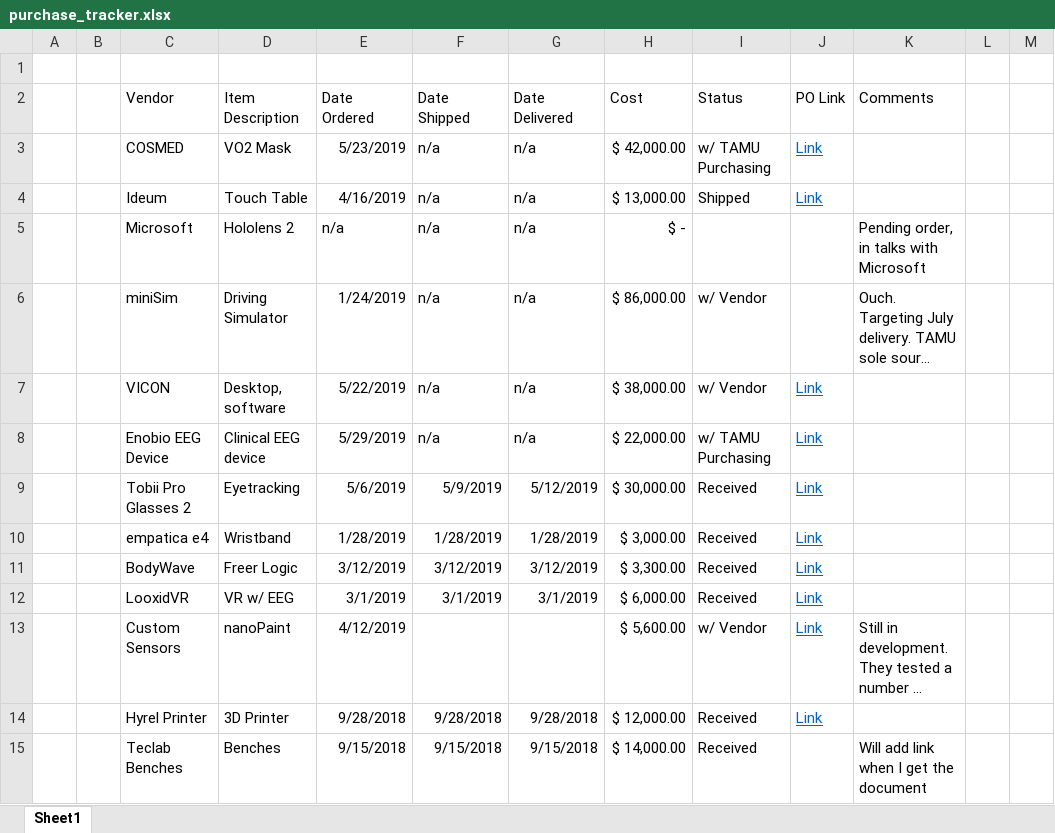
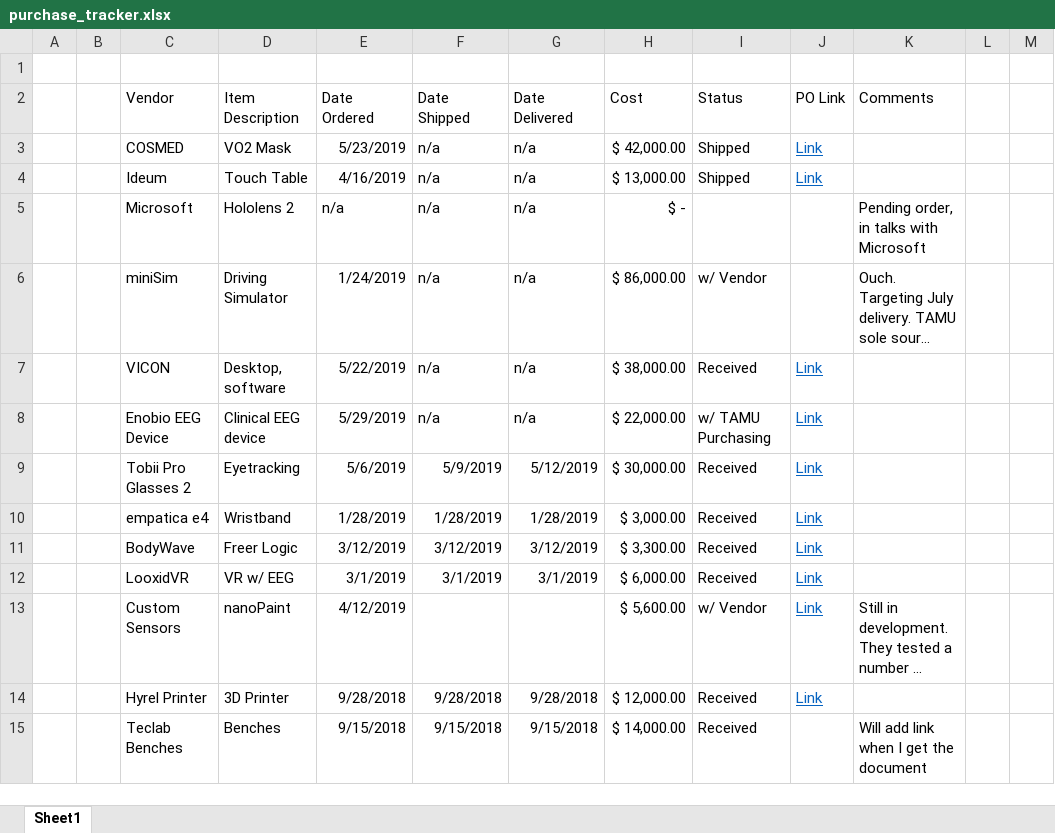
Before and after one commit to tdgriffith/Morpheus_admin, an Excel workbook: Order_Tracking/purchase_tracker.xlsx, sheet Sheet1, drawn as a sheet; only a part is shown; long unchanged cells end in …; values as stored, in another font and other column widths than the file's, no borders; table styles not drawn; the diff names each change by its address in the sheet, - before the commit and + after, or states it on an @@ line.

Commit message:
Update purchase_tracker.xlsx

```diff
--- a/Order_Tracking/purchase_tracker.xlsx (sheet Sheet1)
+++ b/Order_Tracking/purchase_tracker.xlsx (sheet Sheet1)
-I3 (Status): w/ TAMU Purchasing
+I3 (Status): Shipped
-I7 (Status): w/ Vendor
+I7 (Status): Received
```
